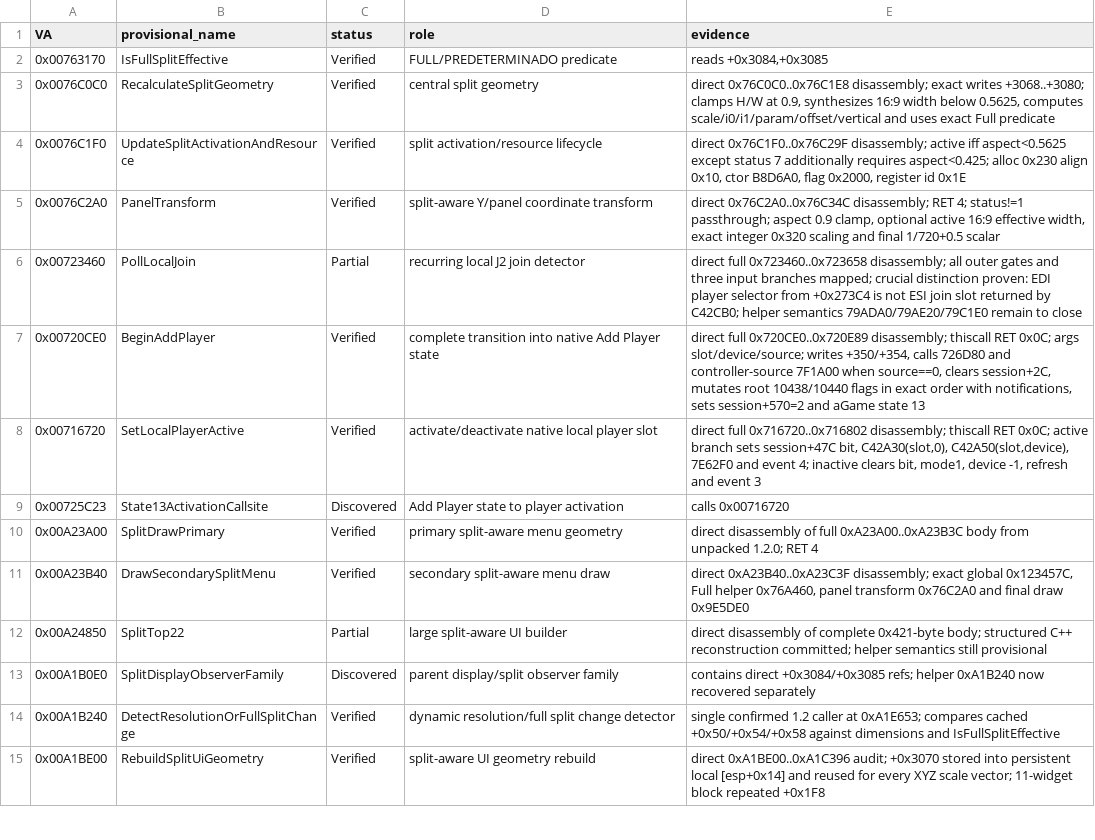
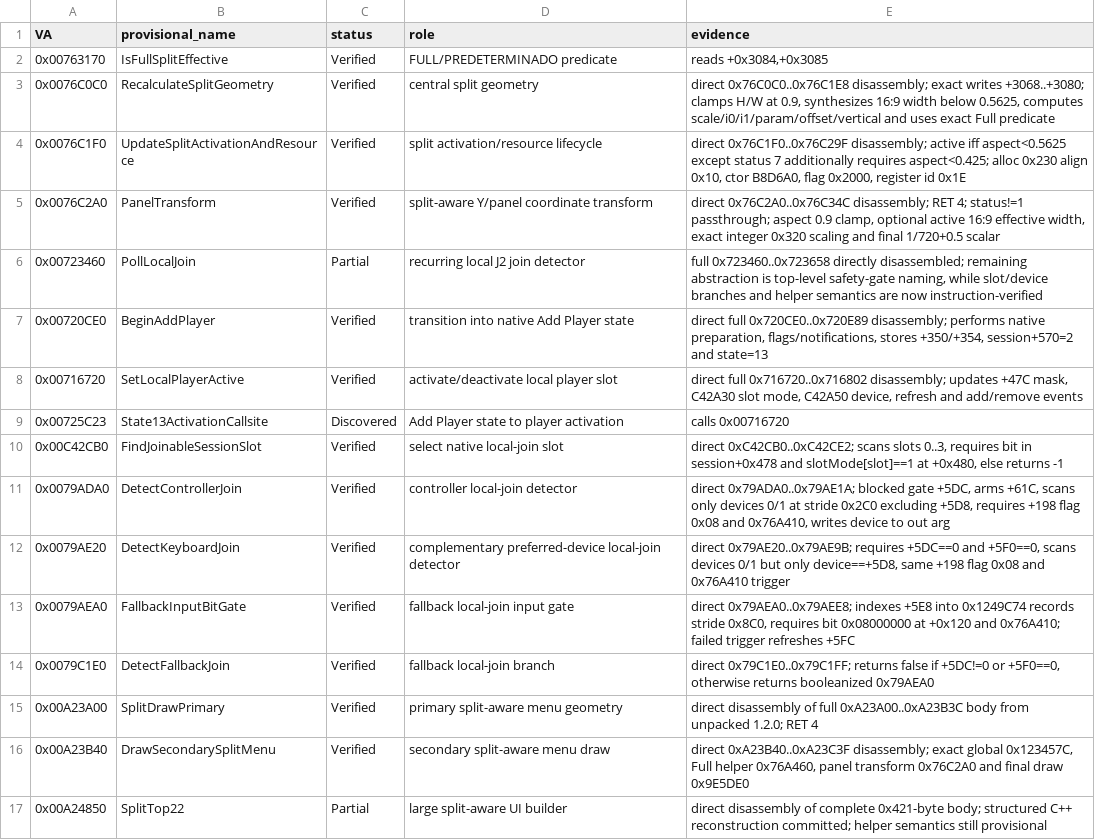
Before and after one commit to Putxo/Biohazard-V-1.2.0-splitscreen, a CSV file: analysis/functions.csv, drawn as a sheet; only a part is shown; the shorter side is filled out with more unchanged rows.

Commit message:
Mark local-join input helpers verified

```diff
--- a/analysis/functions.csv
+++ b/analysis/functions.csv
@@ -5,6 +5,11 @@ VA,provisional_name,status,role,evidence
 0x0076C2A0,PanelTransform,Verified,split-aware Y/panel coordinate transform,"direct 0x76C2A0..0x76C34C disassembly; RET 4; status!=1 passthrough; aspect 0.9 clamp, optional active 16:9 effective width, exact integer 0x320 scaling and final 1/720+0.5 scalar"
-0x00723460,PollLocalJoin,Partial,recurring local J2 join detector,"direct full 0x723460..0x723658 disassembly; all outer gates and three input branches mapped; crucial distinction proven: EDI player selector from +0x273C4 is not ESI join slot returned by C42CB0; helper semantics 79ADA0/79AE20/79C1E0 remain to close"
-0x00720CE0,BeginAddPlayer,Verified,complete transition into native Add Player state,"direct full 0x720CE0..0x720E89 disassembly; thiscall RET 0x0C; args slot/device/source; writes +350/+354, calls 726D80 and controller-source 7F1A00 when source==0, clears session+2C, mutates root 10438/10440 flags in exact order with notifications, sets session+570=2 and aGame state 13"
-0x00716720,SetLocalPlayerActive,Verified,activate/deactivate native local player slot,"direct full 0x716720..0x716802 disassembly; thiscall RET 0x0C; active branch sets session+47C bit, C42A30(slot,0), C42A50(slot,device), 7E62F0 and event 4; inactive clears bit, mode1, device -1, refresh and event 3"
+0x00723460,PollLocalJoin,Partial,recurring local J2 join detector,"full 0x723460..0x723658 directly disassembled; remaining abstraction is top-level safety-gate naming, while slot/device branches and helper semantics are now instruction-verified"
+0x00720CE0,BeginAddPlayer,Verified,transition into native Add Player state,"direct full 0x720CE0..0x720E89 disassembly; performs native preparation, flags/notifications, stores +350/+354, session+570=2 and state=13"
+0x00716720,SetLocalPlayerActive,Verified,activate/deactivate local player slot,"direct full 0x716720..0x716802 disassembly; updates +47C mask, C42A30 slot mode, C42A50 device, refresh and add/remove events"
 0x00725C23,State13ActivationCallsite,Discovered,Add Player state to player activation,"calls 0x00716720"
+0x00C42CB0,FindJoinableSessionSlot,Verified,select native local-join slot,"direct 0xC42CB0..0xC42CE2; scans slots 0..3, requires bit in session+0x478 and slotMode[slot]==1 at +0x480, else returns -1"
+0x0079ADA0,DetectControllerJoin,Verified,controller local-join detector,"direct 0x79ADA0..0x79AE1A; blocked gate +5DC, arms +61C, scans only devices 0/1 at stride 0x2C0 excluding +5D8, requires +198 flag 0x08 and 0x76A410, writes device to out arg"
+0x0079AE20,DetectKeyboardJoin,Verified,complementary preferred-device local-join detector,"direct 0x79AE20..0x79AE9B; requires +5DC==0 and +5F0==0, scans devices 0/1 but only device==+5D8, same +198 flag 0x08 and 0x76A410 trigger"
+0x0079AEA0,FallbackInputBitGate,Verified,fallback local-join input gate,"direct 0x79AEA0..0x79AEE8; indexes +5E8 into 0x1249C74 records stride 0x8C0, requires bit 0x08000000 at +0x120 and 0x76A410; failed trigger refreshes +5FC"
+0x0079C1E0,DetectFallbackJoin,Verified,fallback local-join branch,"direct 0x79C1E0..0x79C1FF; returns false if +5DC!=0 or +5F0==0, otherwise returns booleanized 0x79AEA0"
 0x00A23A00,SplitDrawPrimary,Verified,primary split-aware menu geometry,"direct disassembly of full 0xA23A00..0xA23B3C body from unpacked 1.2.0; RET 4"
```
